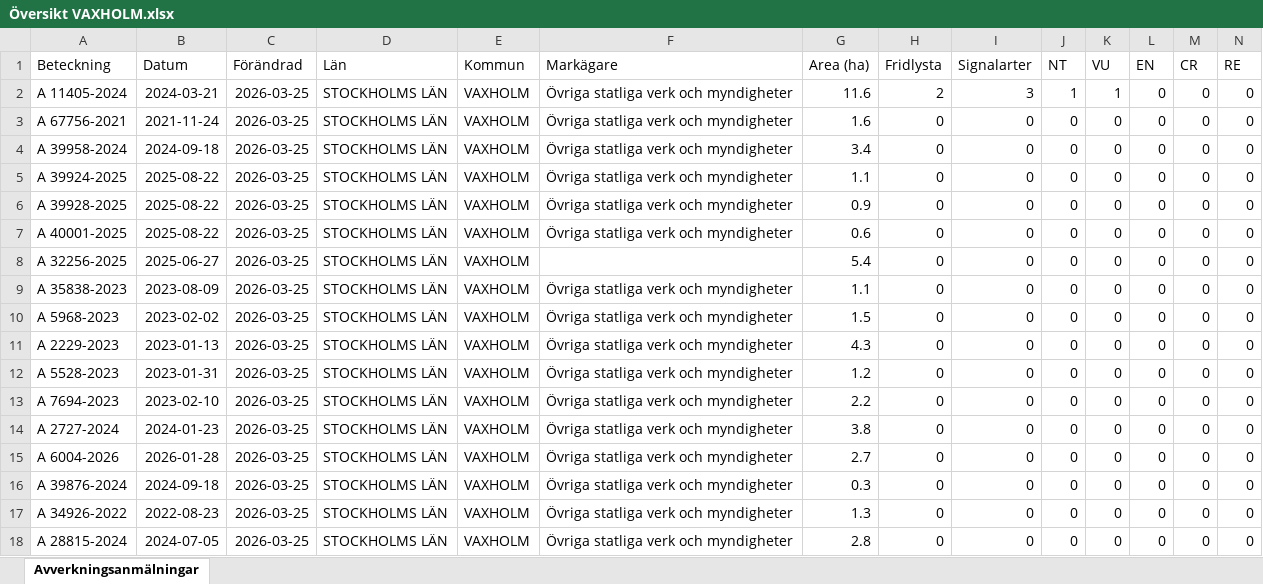
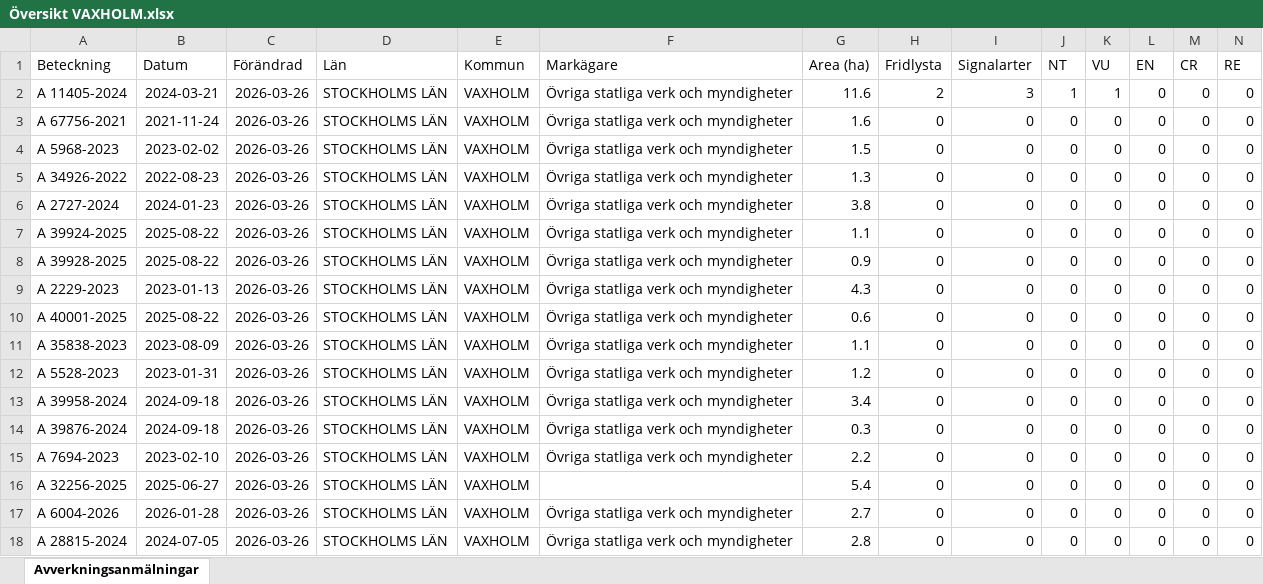
Before and after one commit to klasma/Logging_0187, an Excel workbook: Översikt VAXHOLM.xlsx, sheet Avverkningsanmälningar, drawn as a sheet; only a part is shown; values as stored, in another font and other column widths than the file's, no borders; removed rows and columns are numbered as before the commit, all else as after; rows hold the shown columns only; the diff names each change by its address in the sheet, - before the commit and + after, or states it on an @@ line.

```diff
--- a/Översikt VAXHOLM.xlsx (sheet Avverkningsanmälningar)
+++ b/Översikt VAXHOLM.xlsx (sheet Avverkningsanmälningar)
-C2:C4 (Förändrad): 2026-03-25
+C2:C4 (Förändrad): 2026-03-26
-A4 (Beteckning): A 39958-2024
+A4 (Beteckning): A 5968-2023
-B4 (Datum): 2024-09-18
+B4 (Datum): 2023-02-02
-G4 (Area (ha)): 3.4
+G4 (Area (ha)): 1.5
+row 5: A 34926-2022 | 2022-08-23 | 2026-03-26 | STOCKHOLMS LÄN | VAXHOLM | Övriga statliga verk och myndigheter | 1.3 | 0 | 0 | 0 | 0 | 0 | 0 | 0
+row 6: A 2727-2024 | 2024-01-23 | 2026-03-26 | STOCKHOLMS LÄN | VAXHOLM | Övriga statliga verk och myndigheter | 3.8 | 0 | 0 | 0 | 0 | 0 | 0 | 0
-C7:C8 (Förändrad): 2026-03-25
+C7:C8 (Förändrad): 2026-03-26
+row 9: A 2229-2023 | 2023-01-13 | 2026-03-26 | STOCKHOLMS LÄN | VAXHOLM | Övriga statliga verk och myndigheter | 4.3 | 0 | 0 | 0 | 0 | 0 | 0 | 0
-C10 (Förändrad): 2026-03-25
+C10 (Förändrad): 2026-03-26
-row 8: A 32256-2025 | 2025-06-27 | 2026-03-25 | STOCKHOLMS LÄN | VAXHOLM |  | 5.4 | 0 | 0 | 0 | 0 | 0 | 0 | 0
-C11:C17 (Förändrad): 2026-03-25
+C11:C17 (Förändrad): 2026-03-26
-A12 (Beteckning): A 5968-2023
+A12 (Beteckning): A 5528-2023
-B12 (Datum): 2023-02-02
+B12 (Datum): 2023-01-31
-G12 (Area (ha)): 1.5
+G12 (Area (ha)): 1.2
-A13 (Beteckning): A 2229-2023
+A13 (Beteckning): A 39958-2024
-B13 (Datum): 2023-01-13
+B13 (Datum): 2024-09-18
-G13 (Area (ha)): 4.3
+G13 (Area (ha)): 3.4
-A14 (Beteckning): A 5528-2023
+A14 (Beteckning): A 39876-2024
-B14 (Datum): 2023-01-31
+B14 (Datum): 2024-09-18
-G14 (Area (ha)): 1.2
+G14 (Area (ha)): 0.3
-A16 (Beteckning): A 2727-2024
+A16 (Beteckning): A 32256-2025
-B16 (Datum): 2024-01-23
+B16 (Datum): 2025-06-27
-F16 (Markägare): Övriga statliga verk och myndigheter
+F16 (Markägare): (empty)
-G16 (Area (ha)): 3.8
+G16 (Area (ha)): 5.4
-row 16: A 39876-2024 | 2024-09-18 | 2026-03-25 | STOCKHOLMS LÄN | VAXHOLM | Övriga statliga verk och myndigheter | 0.3 | 0 | 0 | 0 | 0 | 0 | 0 | 0
-row 17: A 34926-2022 | 2022-08-23 | 2026-03-25 | STOCKHOLMS LÄN | VAXHOLM | Övriga statliga verk och myndigheter | 1.3 | 0 | 0 | 0 | 0 | 0 | 0 | 0
-C18 (Förändrad): 2026-03-25
+C18 (Förändrad): 2026-03-26
```
Also changed, not shown: artfynd/A 11405-2024 artfynd.xlsx, 5 other files.
